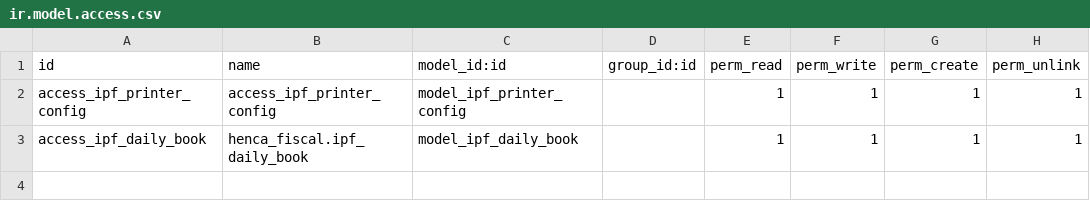
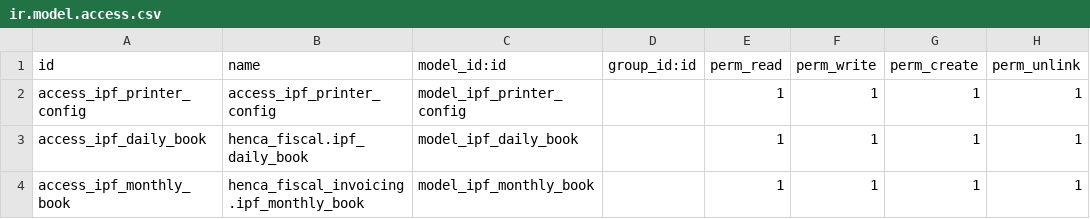
Before and after one commit to rdoble/caribbean, a CSV file: henca_fiscal_invoicing/security/ir.model.access.csv, drawn as a sheet.

```diff
--- a/henca_fiscal_invoicing/security/ir.model.access.csv
+++ b/henca_fiscal_invoicing/security/ir.model.access.csv
@@ -3 +3,2 @@ access_ipf_printer_config,access_ipf_printer_config,model_ipf_printer_config,,1,
 access_ipf_daily_book,henca_fiscal.ipf_daily_book,model_ipf_daily_book,,1,1,1,1
+access_ipf_monthly_book,henca_fiscal_invoicing.ipf_monthly_book,model_ipf_monthly_book,,1,1,1,1
```
Also changed, not shown: 5 other files.
